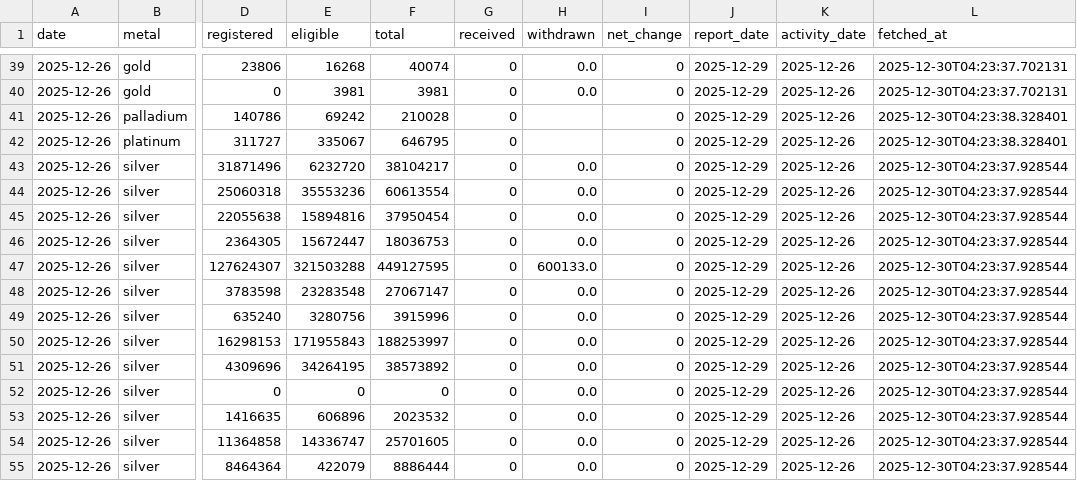
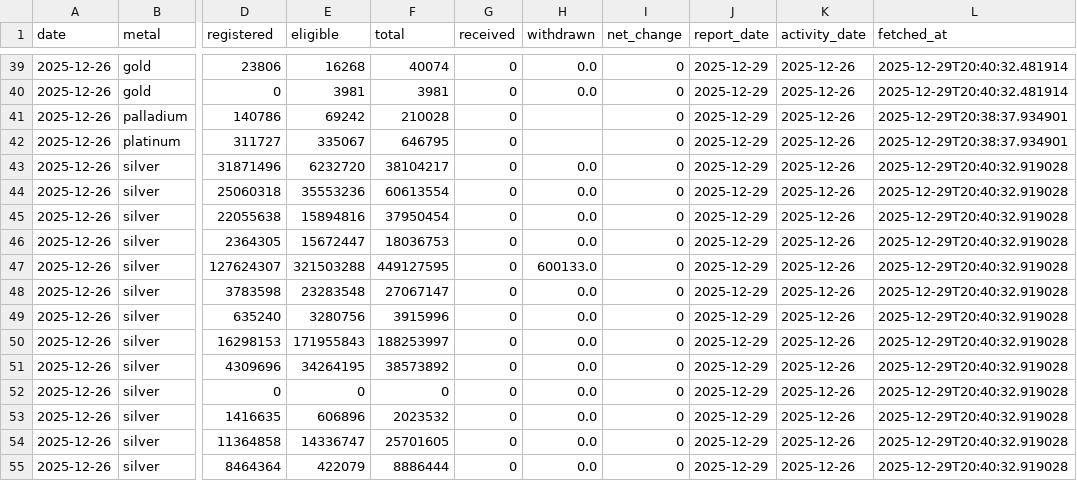
Before and after one commit to anxa/metals-coach-fresh, a CSV file: data/cme_inventory.csv, drawn as a sheet; only a part is shown, gaps mark what is left out; the diff covers the shown part only; the diff names each change by its address in the sheet, - before the commit and + after, or states it on an @@ line.

```diff
--- a/data/cme_inventory.csv
+++ b/data/cme_inventory.csv
-L39:L40 (fetched_at): 2025-12-30T04:23:37.702131
+L39:L40 (fetched_at): 2025-12-29T20:40:32.481914
-L41:L42 (fetched_at): 2025-12-30T04:23:38.328401
+L41:L42 (fetched_at): 2025-12-29T20:38:37.934901
-L43:L55 (fetched_at): 2025-12-30T04:23:37.928544
+L43:L55 (fetched_at): 2025-12-29T20:40:32.919028
```
Also changed, not shown: 27 edited cells elsewhere in this file, data/prediction_log.csv, 7 other files.
